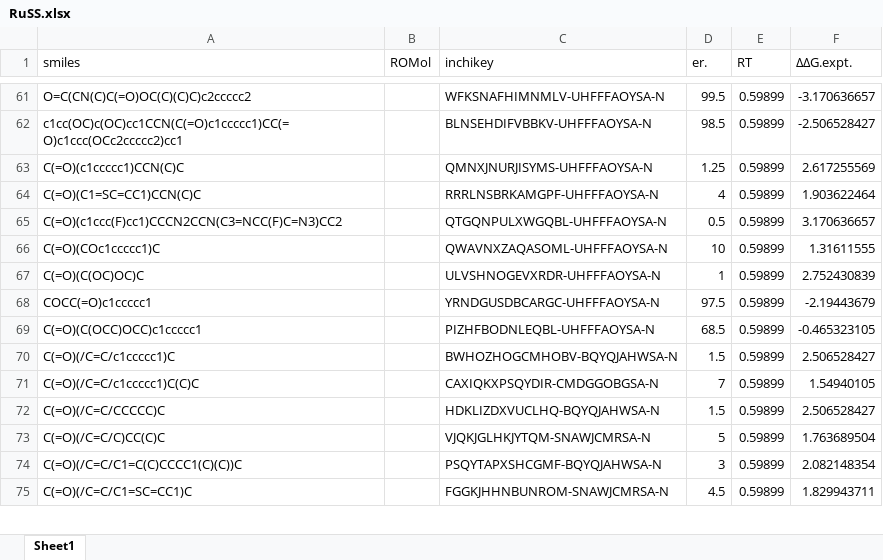
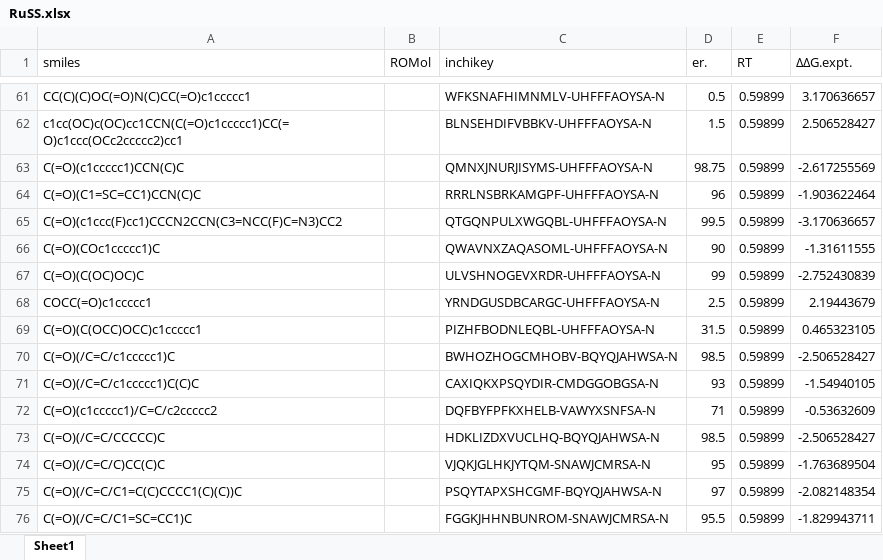
Before and after one commit to poclab-web/eCoMFA, an Excel workbook: arranged_dataset/RuSS.xlsx, sheet Sheet1, drawn as a sheet; only a part is shown, gaps mark what is left out; values as stored, in another font and other column widths than the file's, no borders; charts and pictures not drawn; addresses are those after the commit; the diff covers the shown part only; the diff names each change by its address in the sheet, - before the commit and + after, or states it on an @@ line.

```diff
--- a/arranged_dataset/RuSS.xlsx (sheet Sheet1)
+++ b/arranged_dataset/RuSS.xlsx (sheet Sheet1)
-A61 (smiles): O=C(CN(C)C(=O)OC(C)(C)C)c2ccccc2
+A61 (smiles): CC(C)(C)OC(=O)N(C)CC(=O)c1ccccc1
-D61 (er.): 99.5
+D61 (er.): 0.5
-F61 (ΔΔG.expt.): -3.170636657
+F61 (ΔΔG.expt.): 3.170636657
-D62 (er.): 98.5
+D62 (er.): 1.5
-F62 (ΔΔG.expt.): -2.506528427
+F62 (ΔΔG.expt.): 2.506528427
-D63 (er.): 1.25
+D63 (er.): 98.75
-F63 (ΔΔG.expt.): 2.617255569
+F63 (ΔΔG.expt.): -2.617255569
-D64 (er.): 4
+D64 (er.): 96
-F64 (ΔΔG.expt.): 1.903622464
+F64 (ΔΔG.expt.): -1.903622464
-D65 (er.): 0.5
+D65 (er.): 99.5
-F65 (ΔΔG.expt.): 3.170636657
+F65 (ΔΔG.expt.): -3.170636657
-D66 (er.): 10
+D66 (er.): 90
-F66 (ΔΔG.expt.): 1.31611555
+F66 (ΔΔG.expt.): -1.31611555
-D67 (er.): 1
+D67 (er.): 99
-F67 (ΔΔG.expt.): 2.752430839
+F67 (ΔΔG.expt.): -2.752430839
-D68 (er.): 97.5
+D68 (er.): 2.5
-F68 (ΔΔG.expt.): -2.19443679
+F68 (ΔΔG.expt.): 2.19443679
-D69 (er.): 68.5
+D69 (er.): 31.5
-F69 (ΔΔG.expt.): -0.465323105
+F69 (ΔΔG.expt.): 0.465323105
-D70 (er.): 1.5
+D70 (er.): 98.5
-F70 (ΔΔG.expt.): 2.506528427
+F70 (ΔΔG.expt.): -2.506528427
-D71 (er.): 7
+D71 (er.): 93
-F71 (ΔΔG.expt.): 1.54940105
+F71 (ΔΔG.expt.): -1.54940105
+row 72: C(=O)(c1ccccc1)/C=C/c2ccccc2 |  | DQFBYFPFKXHELB-VAWYXSNFSA-N | 71 | 0.59899 | -0.53632609
-D73 (er.): 1.5
+D73 (er.): 98.5
-F73 (ΔΔG.expt.): 2.506528427
+F73 (ΔΔG.expt.): -2.506528427
-D74 (er.): 5
+D74 (er.): 95
-F74 (ΔΔG.expt.): 1.763689504
+F74 (ΔΔG.expt.): -1.763689504
-D75 (er.): 3
+D75 (er.): 97
-F75 (ΔΔG.expt.): 2.082148354
+F75 (ΔΔG.expt.): -2.082148354
-D76 (er.): 4.5
+D76 (er.): 95.5
-F76 (ΔΔG.expt.): 1.829943711
+F76 (ΔΔG.expt.): -1.829943711
```
Also changed, not shown: 5 added rows, 10 removed rows and 134 edited cells elsewhere in this sheet, charts or pictures, 5 other files.
